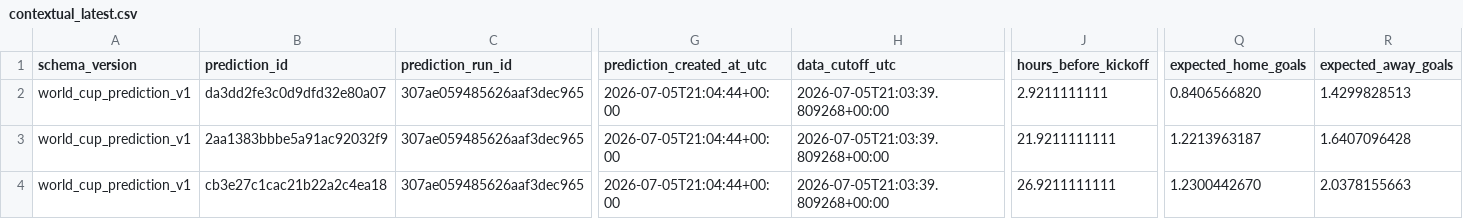
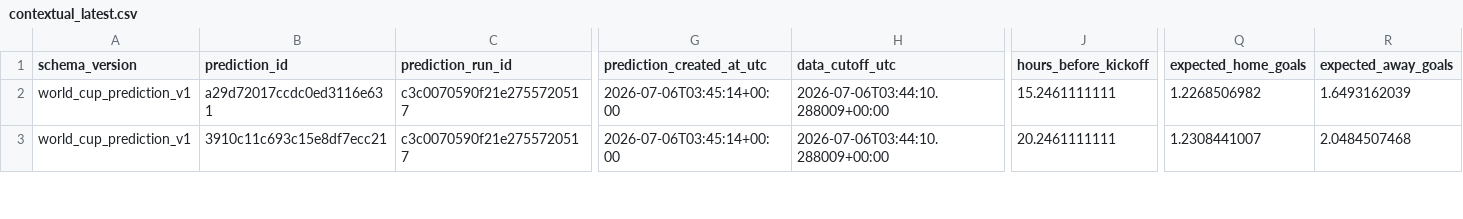
Before and after one commit to juanbrau-or/world-cup-2026-predictions, a CSV file: shadow/contextual_latest.csv, drawn as a sheet; only a part is shown, gaps mark what is left out; removed rows and columns are numbered as before the commit, all else as after; rows hold the shown columns only; the diff covers the shown part only; the diff names each change by its address in the sheet, - before the commit and + after, or states it on an @@ line.

```diff
--- a/shadow/contextual_latest.csv
+++ b/shadow/contextual_latest.csv
-row 2: world_cup_prediction_v1 | da3dd2fe3c0d9dfd32e80a07 | 307ae059485626aaf3dec965 | 2026-07-05T21:04:44+00:00 | 2026-07-05T21:03:39.809268+00:00 | 2.9211111111 | 0.8406566820 | 1.4299828513
-B2 (prediction_id): 2aa1383bbbe5a91ac92032f9
+B2 (prediction_id): a29d72017ccdc0ed3116e631
-C2:C3 (prediction_run_id): 307ae059485626aaf3dec965
+C2:C3 (prediction_run_id): c3c0070590f21e2755720517
-G2:G3 (prediction_created_at_utc): 2026-07-05T21:04:44+00:00
+G2:G3 (prediction_created_at_utc): 2026-07-06T03:45:14+00:00
-H2:H3 (data_cutoff_utc): 2026-07-05T21:03:39.809268+00:00
+H2:H3 (data_cutoff_utc): 2026-07-06T03:44:10.288009+00:00
-J2 (hours_before_kickoff): 21.9211111111
+J2 (hours_before_kickoff): 15.2461111111
-Q2 (expected_home_goals): 1.2213963187
+Q2 (expected_home_goals): 1.2268506982
-R2 (expected_away_goals): 1.6407096428
+R2 (expected_away_goals): 1.6493162039
-B3 (prediction_id): cb3e27c1cac21b22a2c4ea18
+B3 (prediction_id): 3910c11c693c15e8df7ecc21
-J3 (hours_before_kickoff): 26.9211111111
+J3 (hours_before_kickoff): 20.2461111111
-Q3 (expected_home_goals): 1.2300442670
+Q3 (expected_home_goals): 1.2308441007
-R3 (expected_away_goals): 2.0378155663
+R3 (expected_away_goals): 2.0484507468
```
Also changed, not shown: 76 edited cells elsewhere in this file, latest.csv, prospective_matches.csv, 18 other files.
